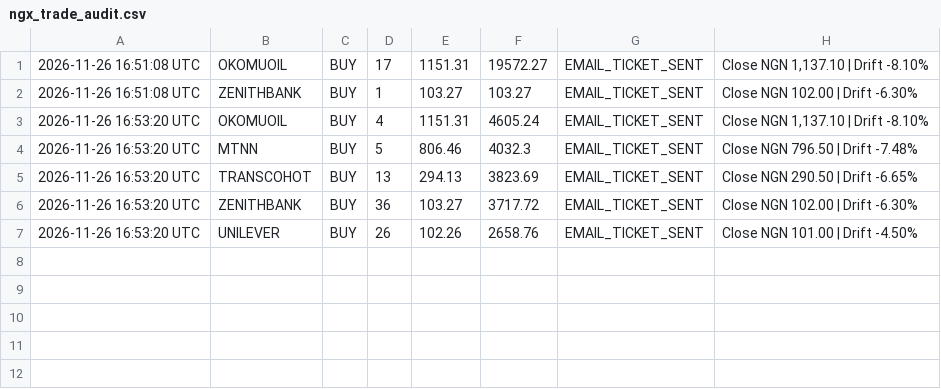
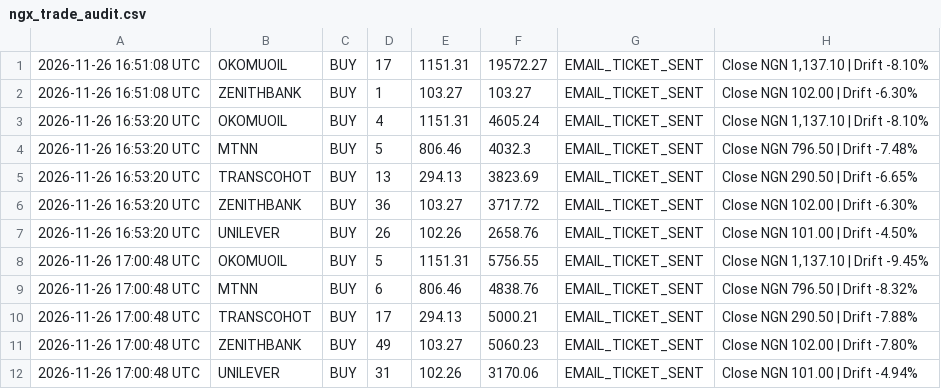
Before and after one commit to bamideleadedeji/ngx-quant-risk-engine, a CSV file: ngx_trade_audit.csv, drawn as a sheet.

```diff
--- a/ngx_trade_audit.csv
+++ b/ngx_trade_audit.csv
@@ -7 +7,6 @@
 2026-11-26 16:53:20 UTC,UNILEVER,BUY,26,102.26,2658.76,EMAIL_TICKET_SENT,Close NGN 101.00 | Drift -4.50%
+2026-11-26 17:00:48 UTC,OKOMUOIL,BUY,5,1151.31,5756.55,EMAIL_TICKET_SENT,"Close NGN 1,137.10 | Drift -9.45%"
+2026-11-26 17:00:48 UTC,MTNN,BUY,6,806.46,4838.76,EMAIL_TICKET_SENT,Close NGN 796.50 | Drift -8.32%
+2026-11-26 17:00:48 UTC,TRANSCOHOT,BUY,17,294.13,5000.21,EMAIL_TICKET_SENT,Close NGN 290.50 | Drift -7.88%
+2026-11-26 17:00:48 UTC,ZENITHBANK,BUY,49,103.27,5060.23,EMAIL_TICKET_SENT,Close NGN 102.00 | Drift -7.80%
+2026-11-26 17:00:48 UTC,UNILEVER,BUY,31,102.26,3170.06,EMAIL_TICKET_SENT,Close NGN 101.00 | Drift -4.94%
```
Also changed, not shown: ngx_portfolio_audit.csv, 1 other file.
